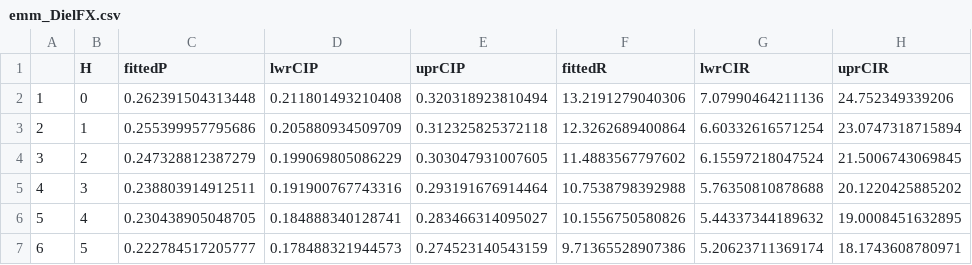
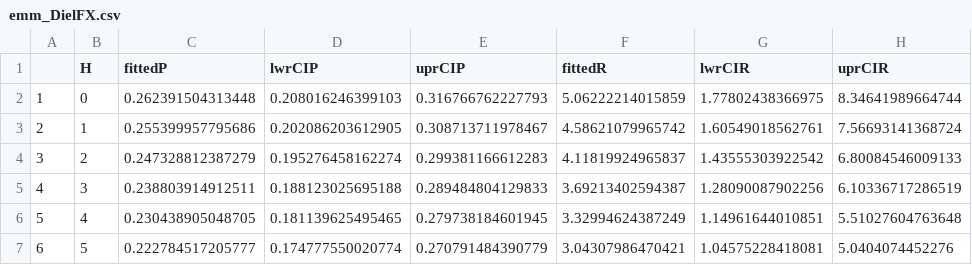
Before and after one commit to rebeccavh-git/CoxLedge_cod_PAM, a CSV file: data/emm_DielFX.csv, drawn as a sheet; only a part is shown; the diff covers the shown part only.

```diff
--- a/data/emm_DielFX.csv
+++ b/data/emm_DielFX.csv
@@ -1,7 +1,7 @@
 "","H","fittedP","lwrCIP","uprCIP","fittedR","lwrCIR","uprCIR"
-"1",0,0.262391504313448,0.211801493210408,0.320318923810494,13.2191279040306,7.07990464211136,24.752349339206
-"2",1,0.255399957795686,0.205880934509709,0.312325825372118,12.3262689400864,6.60332616571254,23.0747318715894
-"3",2,0.247328812387279,0.199069805086229,0.303047931007605,11.4883567797602,6.15597218047524,21.5006743069845
-"4",3,0.238803914912511,0.191900767743316,0.293191676914464,10.7538798392988,5.76350810878688,20.1220425885202
-"5",4,0.230438905048705,0.184888340128741,0.283466314095027,10.1556750580826,5.44337344189632,19.0008451632895
-"6",5,0.222784517205777,0.178488321944573,0.274523140543159,9.71365528907386,5.20623711369174,18.1743608780971
+"1",0,0.262391504313448,0.208016246399103,0.316766762227793,5.06222214015859,1.77802438366975,8.34641989664744
+"2",1,0.255399957795686,0.202086203612905,0.308713711978467,4.58621079965742,1.60549018562761,7.56693141368724
+"3",2,0.247328812387279,0.195276458162274,0.299381166612283,4.11819924965837,1.43555303922542,6.80084546009133
+"4",3,0.238803914912511,0.188123025695188,0.289484804129833,3.69213402594387,1.28090087902256,6.10336717286519
+"5",4,0.230438905048705,0.181139625495465,0.279738184601945,3.32994624387249,1.14961644010851,5.51027604763648
+"6",5,0.222784517205777,0.174777550020774,0.270791484390779,3.04307986470421,1.04575228418081,5.0404074452276
```
Also changed, not shown: 95 edited cells elsewhere in this file, data/emm_LunarFX.csv, 22 other files.
